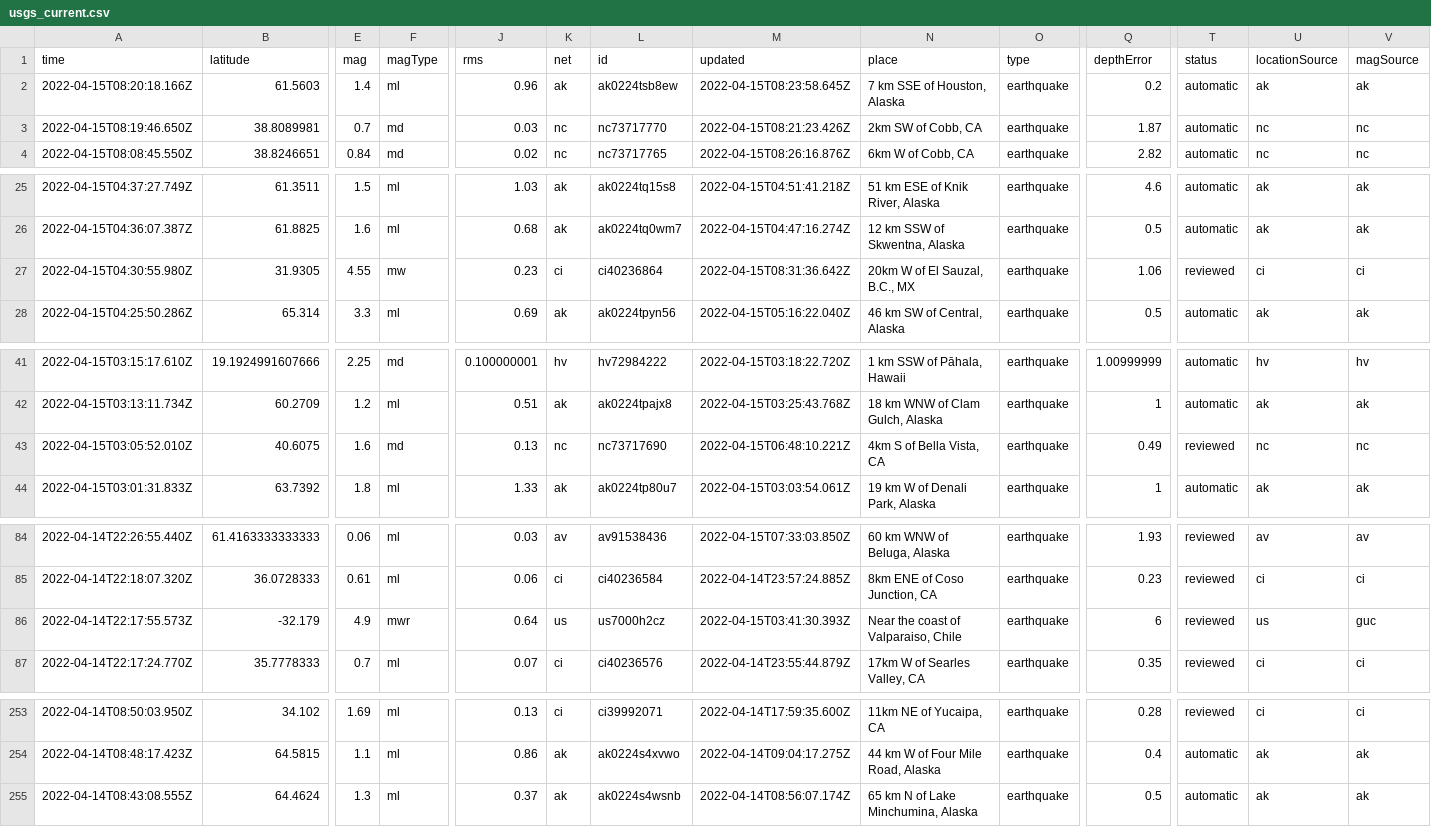
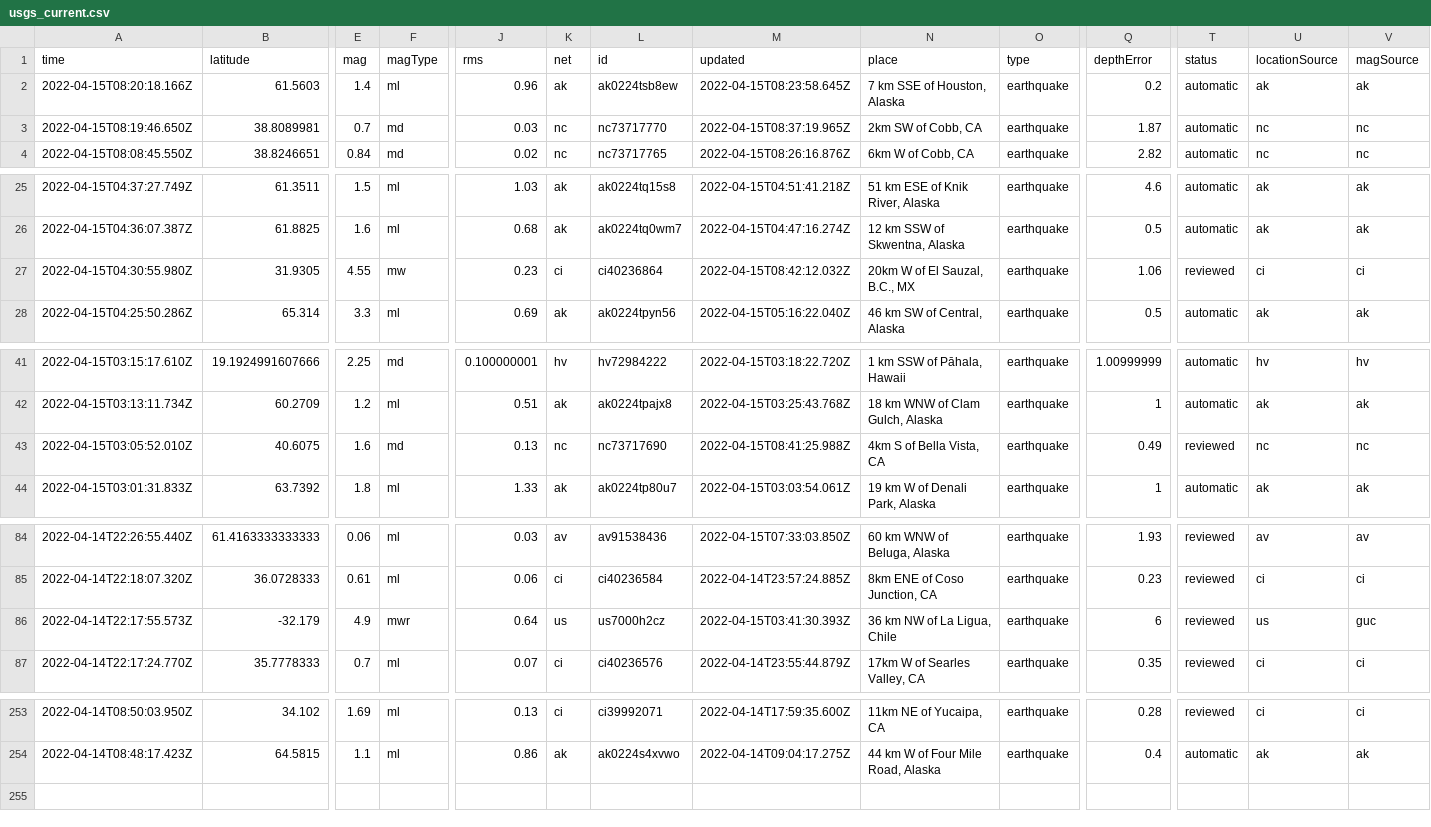
Before and after one commit to AnjDelgado/my-data-robot, a CSV file: usgs_current.csv, drawn as a sheet; only a part is shown, gaps mark what is left out; rows hold the shown columns only; the diff covers the shown part only; the diff names each change by its address in the sheet, - before the commit and + after, or states it on an @@ line.

```diff
--- a/usgs_current.csv
+++ b/usgs_current.csv
-M3 (updated): 2022-04-15T08:21:23.426Z
+M3 (updated): 2022-04-15T08:37:19.965Z
-M27 (updated): 2022-04-15T08:31:36.642Z
+M27 (updated): 2022-04-15T08:42:12.032Z
-M43 (updated): 2022-04-15T06:48:10.221Z
+M43 (updated): 2022-04-15T08:41:25.988Z
-N86 (place): Near the coast of Valparaiso, Chile
+N86 (place): 36 km NW of La Ligua, Chile
-row 255: 2022-04-14T08:43:08.555Z | 64.4624 | 1.3 | ml | 0.37 | ak | ak0224s4wsnb | 2022-04-14T08:56:07.174Z | 65 km N of Lake Minchumina, Alaska | earthquake | 0.5 | automatic | ak | ak
```
Also changed, not shown: 4 edited cells elsewhere in this file.
